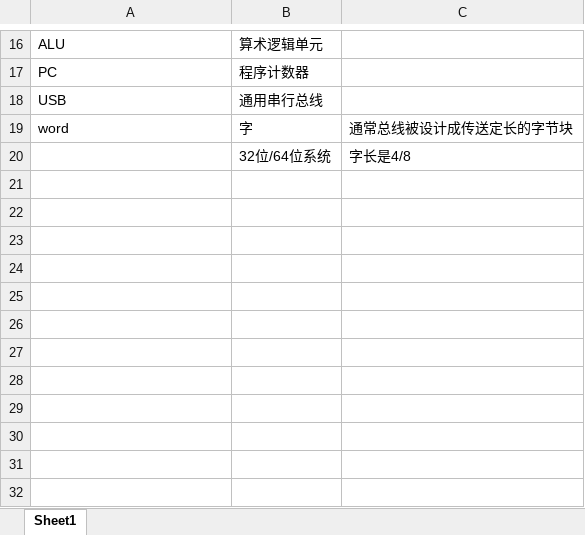
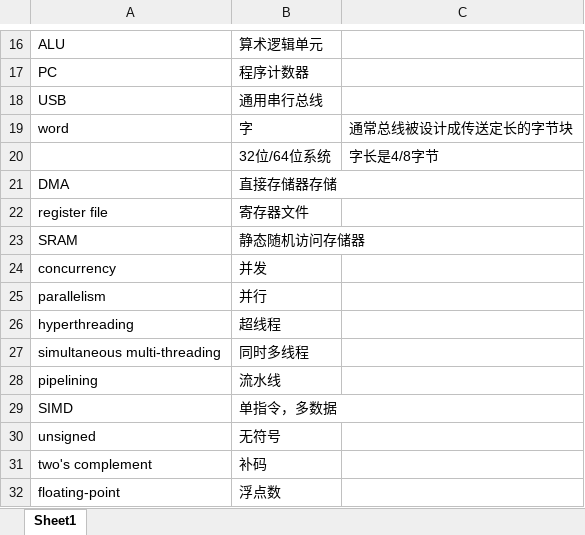
Before and after one commit to flyq/csapp, an Excel workbook: 中英文对照表.xlsx, sheet Sheet1, drawn as a sheet; only a part is shown, gaps mark what is left out; values as stored, in another font and other column widths than the file's, no borders; the diff names each change by its address in the sheet, - before the commit and + after, or states it on an @@ line.

Commit message:
Update 中英文对照表.xlsx

```diff
--- a/中英文对照表.xlsx (sheet Sheet1)
+++ b/中英文对照表.xlsx (sheet Sheet1)
-C20: 字长是4/8
+C20: 字长是4/8字节
+row 21: DMA | 直接存储器存储
+row 22: register file | 寄存器文件
+row 23: SRAM | 静态随机访问存储器
+row 24: concurrency | 并发
+row 25: parallelism | 并行
+row 26: hyperthreading | 超线程
+row 27: simultaneous multi-threading | 同时多线程
+row 28: pipelining | 流水线
+row 29: SIMD | 单指令，多数据
+row 30: unsigned | 无符号
+row 31: two's complement | 补码
+row 32: floating-point | 浮点数
```
